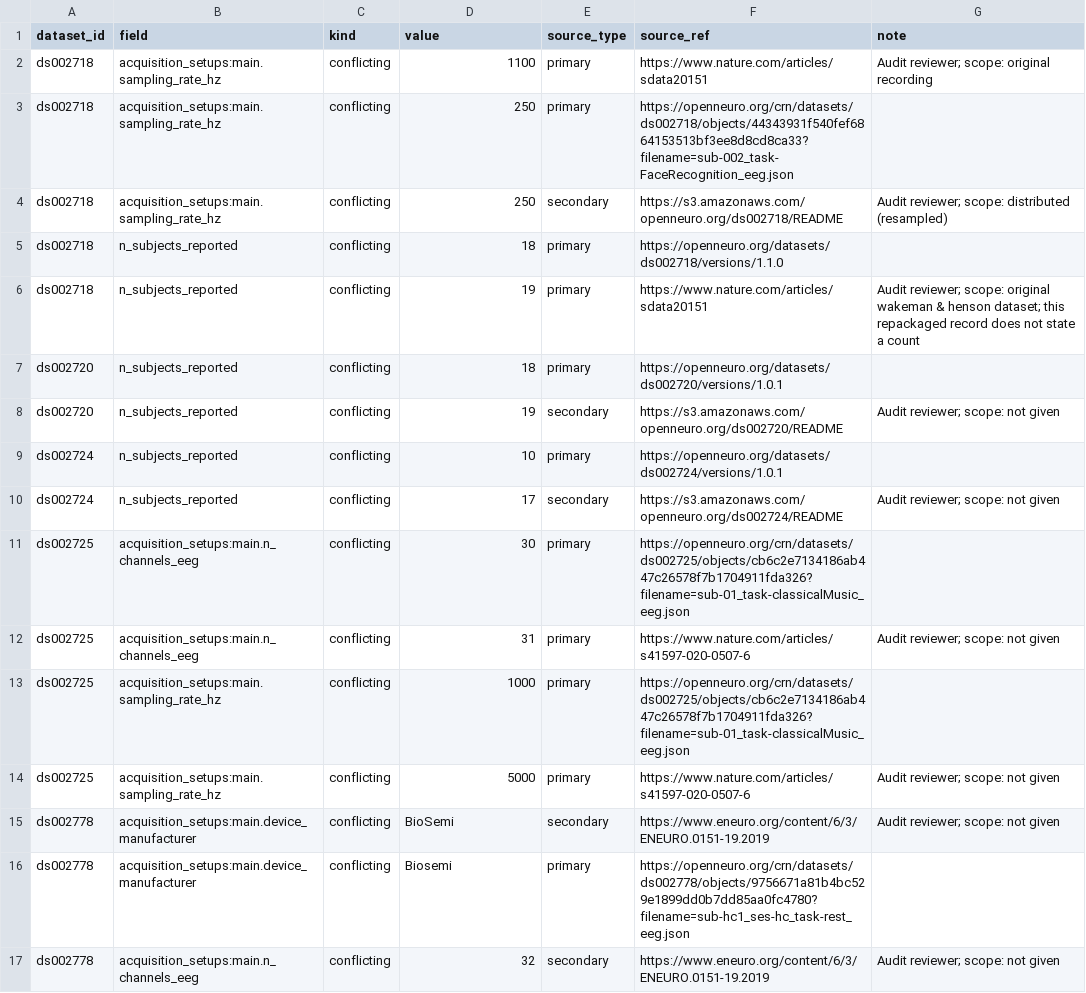
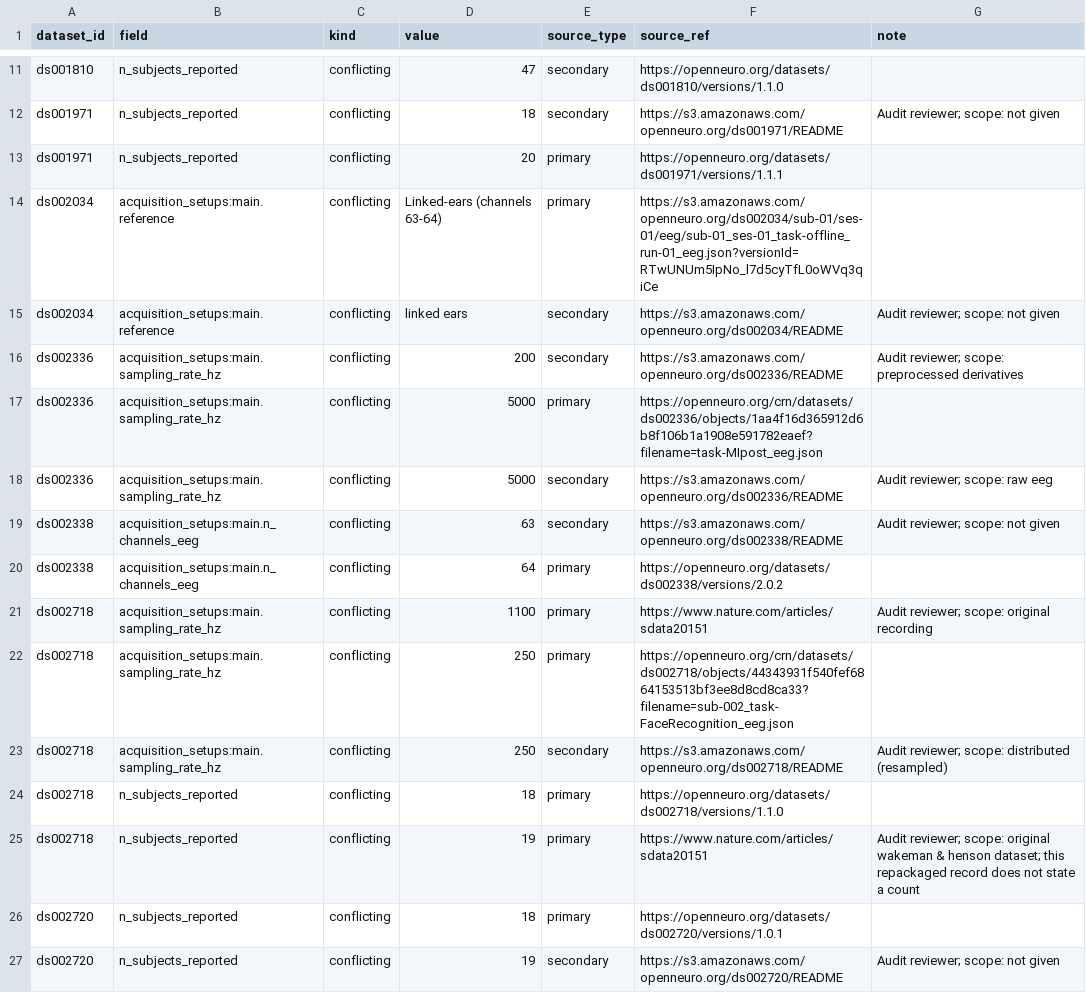
Before and after one commit to itoten/eeg_dataset_db, a CSV file: views/discrepancies.csv, drawn as a sheet; only a part is shown, gaps mark what is left out; the shorter side is filled out with more unchanged rows; the diff covers the shown part only.

```diff
--- a/views/discrepancies.csv
+++ b/views/discrepancies.csv
@@ -2 +11,11 @@ dataset_id,field,kind,value,source_type,source_ref,note
+ds001810,n_subjects_reported,conflicting,47,secondary,https://openneuro.org/datasets/ds001810/versions/1.1.0,
+ds001971,n_subjects_reported,conflicting,18,secondary,https://s3.amazonaws.com/openneuro.org/ds001971/README,Audit reviewer; scope: not given
+ds001971,n_subjects_reported,conflicting,20,primary,https://openneuro.org/datasets/ds001971/versions/1.1.1,
+ds002034,acquisition_setups:main.reference,conflicting,Linked-ears (channels 63-64),primary,https://s3.amazonaws.com/openneuro.org/ds002034/sub-01/ses-01/eeg/sub-01_ses-01_task-offline_run-01_eeg.json?versionId=RTwUNUm5IpNo_l7d5cyTfL0oWVq3qiCe,
+ds002034,acquisition_setups:main.reference,conflicting,linked ears,secondary,https://s3.amazonaws.com/openneuro.org/ds002034/README,Audit reviewer; scope: not given
+ds002336,acquisition_setups:main.sampling_rate_hz,conflicting,200,secondary,https://s3.amazonaws.com/openneuro.org/ds002336/README,Audit reviewer; scope: preprocessed derivatives
+ds002336,acquisition_setups:main.sampling_rate_hz,conflicting,5000,primary,https://openneuro.org/crn/datasets/ds002336/objects/1aa4f16d365912d6b8f106b1a1908e591782eaef?filename=task-MIpost_eeg.json,
+ds002336,acquisition_setups:main.sampling_rate_hz,conflicting,5000,secondary,https://s3.amazonaws.com/openneuro.org/ds002336/README,Audit reviewer; scope: raw eeg
+ds002338,acquisition_setups:main.n_channels_eeg,conflicting,63,secondary,https://s3.amazonaws.com/openneuro.org/ds002338/README,Audit reviewer; scope: not given
+ds002338,acquisition_setups:main.n_channels_eeg,conflicting,64,primary,https://openneuro.org/datasets/ds002338/versions/2.0.2,
 ds002718,acquisition_setups:main.sampling_rate_hz,conflicting,1100,primary,https://www.nature.com/articles/sdata20151,Audit reviewer; scope: original recording
```
Also changed, not shown: 9 added rows elsewhere in this file, data/annotations.csv, data/dataset_sources.csv, 9 other files.
